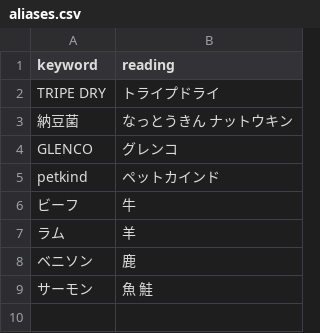
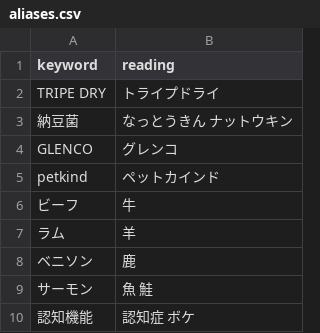
Before and after one commit to kyuni-f/pet925, a CSV file: data/aliases.csv, drawn as a sheet; the diff names each change by its address in the sheet, - before the commit and + after, or states it on an @@ line.

```diff
--- a/data/aliases.csv
+++ b/data/aliases.csv
+row 10: 認知機能 | 認知症 ボケ
```
Also changed, not shown: data/comments.csv, data/rules.csv, 19 other files.
